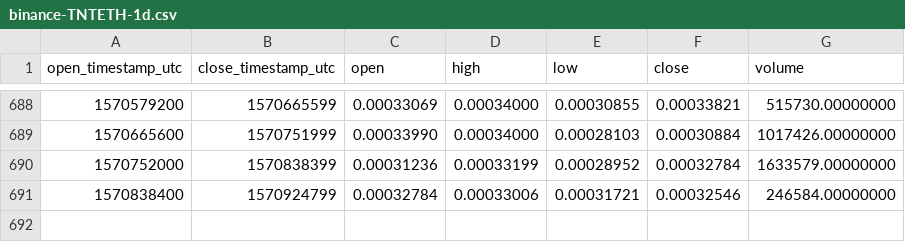
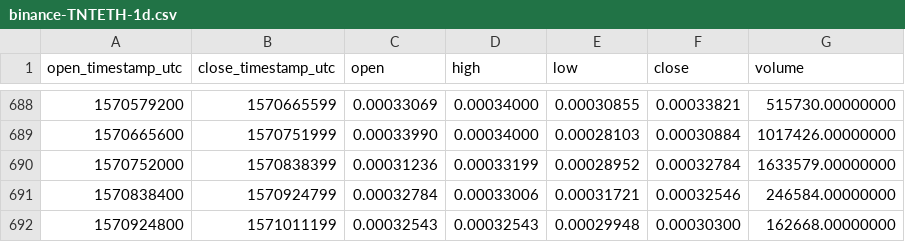
Before and after one commit to cryptobigbro/binance-TNTETH, a CSV file: binance-TNTETH-1d.csv, drawn as a sheet; only a part is shown, gaps mark what is left out.

Commit message:
Update OHLCV data.

```diff
--- a/binance-TNTETH-1d.csv
+++ b/binance-TNTETH-1d.csv
@@ -691 +691,2 @@ open_timestamp_utc,close_timestamp_utc,open,high,low,close,volume
 1570838400,1570924799,0.00032784,0.00033006,0.00031721,0.00032546,246584.00000000
+1570924800,1571011199,0.00032543,0.00032543,0.00029948,0.00030300,162668.00000000
```
Also changed, not shown: 1 other file.
